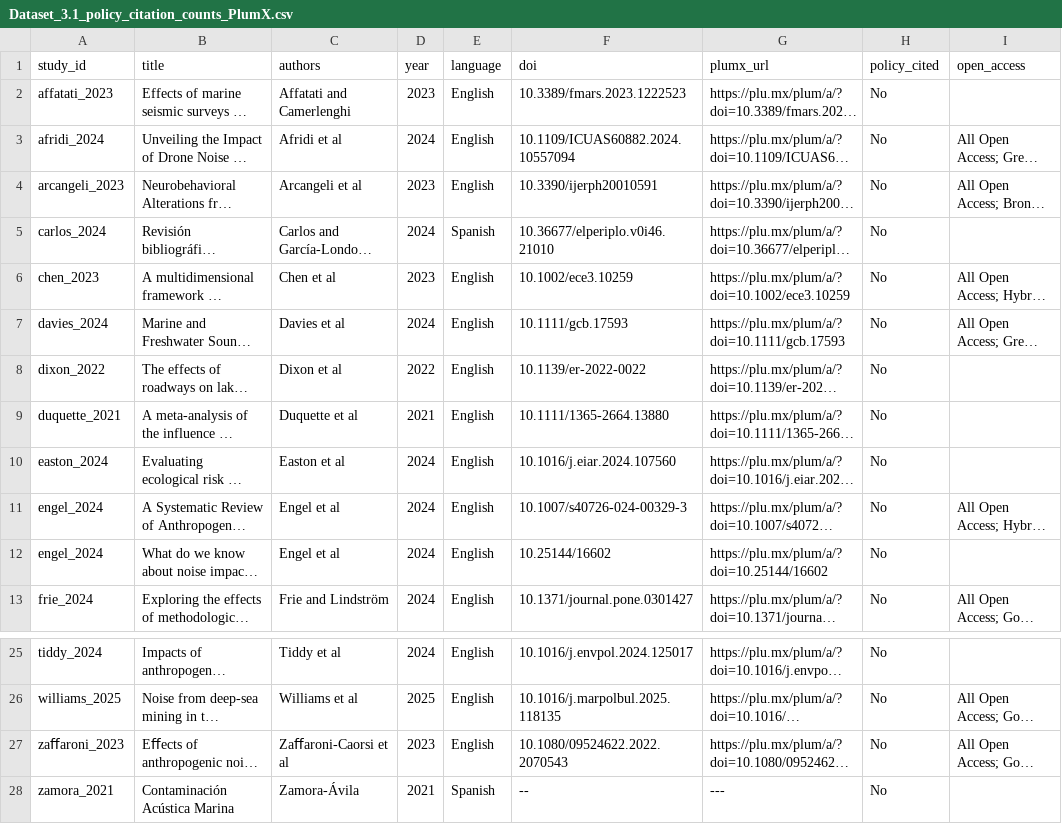
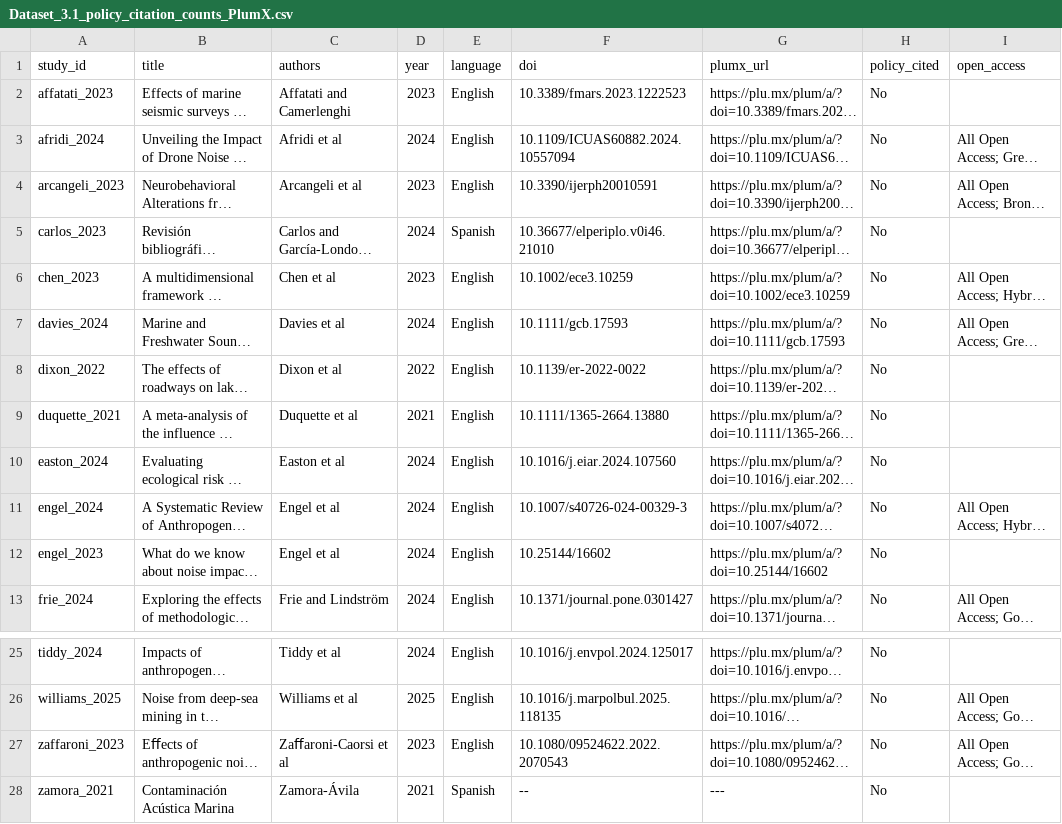
Before and after one commit to AnnaLenzR/Umbrella_review_noise_impact_on_wildlife, a CSV file: Data/Dataset_3.1_policy_citation_counts_PlumX.csv, drawn as a sheet; only a part is shown, gaps mark what is left out; long unchanged cells end in …; the diff names each change by its address in the sheet, - before the commit and + after, or states it on an @@ line.

```diff
--- a/Data/Dataset_3.1_policy_citation_counts_PlumX.csv
+++ b/Data/Dataset_3.1_policy_citation_counts_PlumX.csv
-A5 (study_id): carlos_2024
+A5 (study_id): carlos_2023
-A12 (study_id): engel_2024
+A12 (study_id): engel_2023
-A27 (study_id): zaﬀaroni_2023
+A27 (study_id): zaffaroni_2023
```
Also changed, not shown: Data/Dataset1_map_data_extraction.csv, Data/Dataset4_ceesat_assessments.csv, 1 other file.
